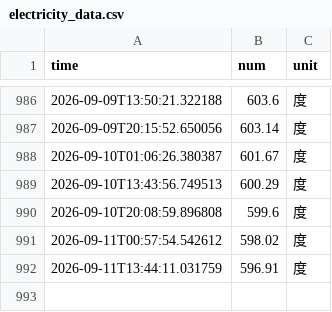
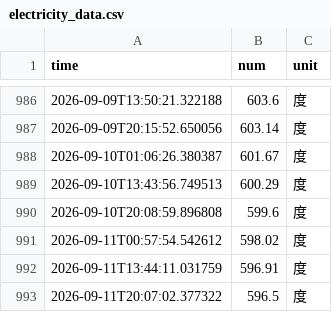
Before and after one commit to MarioZZJ/nju_electric_monitor, a CSV file: data/electricity_data.csv, drawn as a sheet; only a part is shown, gaps mark what is left out; the diff names each change by its address in the sheet, - before the commit and + after, or states it on an @@ line.

```diff
--- a/data/electricity_data.csv
+++ b/data/electricity_data.csv
+row 993: 2026-09-11T20:07:02.377322 | 596.5 | 度
```
Also changed, not shown: 4 other files.
